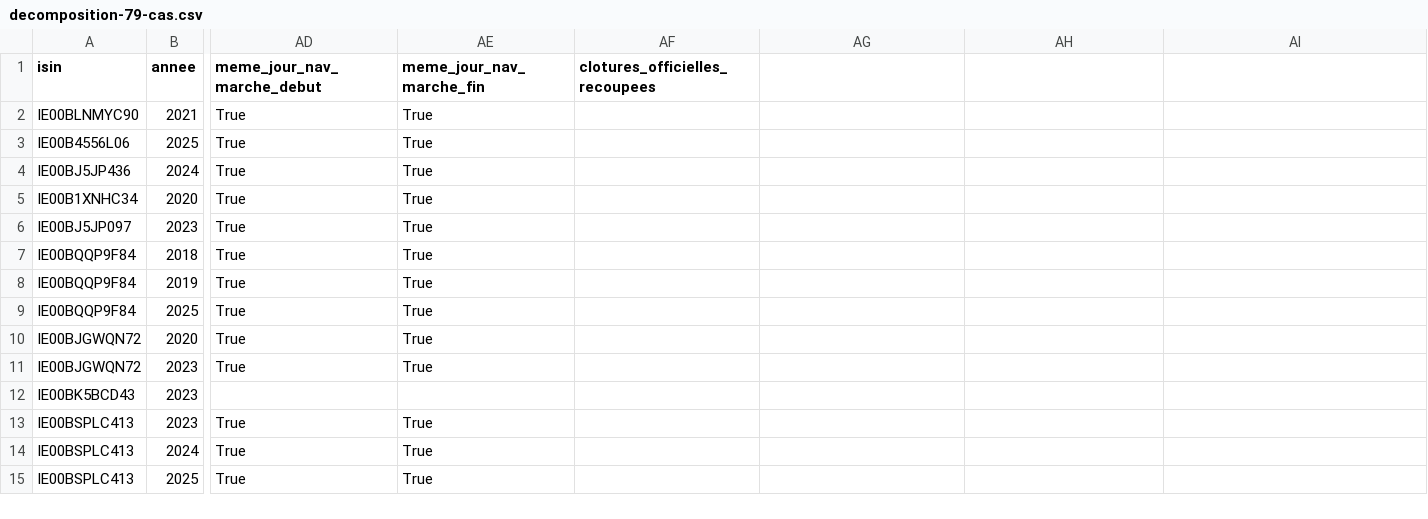
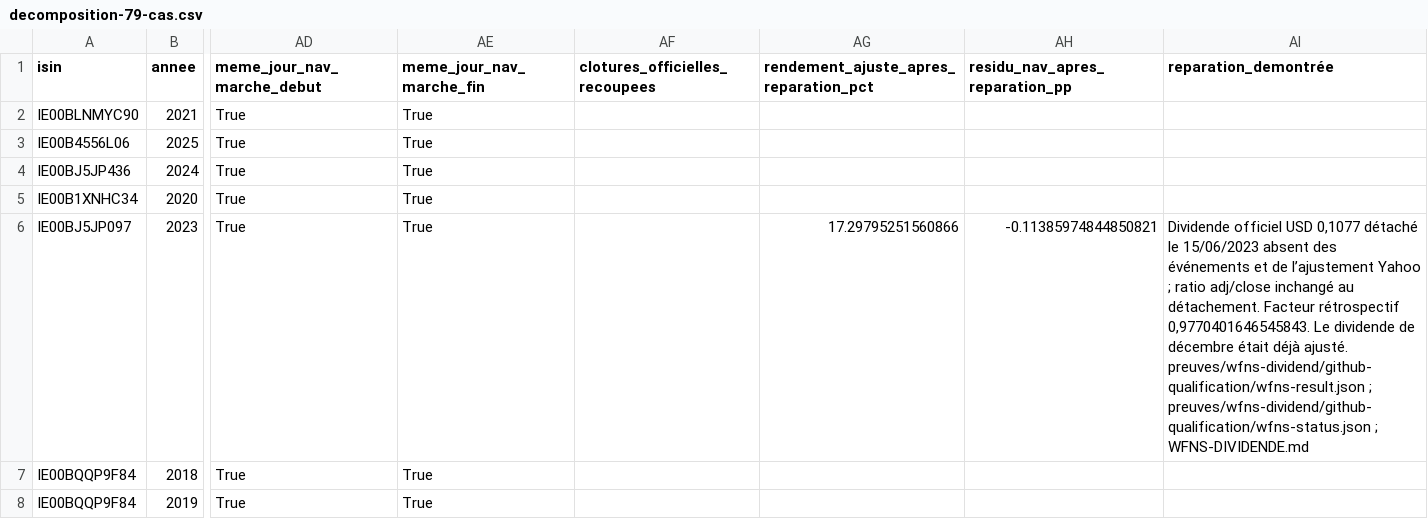
Before and after one commit to madmax91310/shinny-potato, a CSV file: reports/reliquat-79-2026-10-23/decomposition-79-cas.csv, drawn as a sheet; only a part is shown, gaps mark what is left out; the shorter side is filled out with more unchanged rows; the diff names each change by its address in the sheet, - before the commit and + after, or states it on an @@ line.

```diff
--- a/reports/reliquat-79-2026-10-23/decomposition-79-cas.csv
+++ b/reports/reliquat-79-2026-10-23/decomposition-79-cas.csv
-AG1: (empty)
+AG1: rendement_ajuste_apres_reparation_pct
-AH1: (empty)
+AH1: residu_nav_apres_reparation_pp
-AI1: (empty)
+AI1: reparation_demontrée
-AG6: (empty)
+AG6: 17.29795251560866
-AH6 (residu_nav_apres_reparation_pp): (empty)
+AH6 (residu_nav_apres_reparation_pp): -0.11385974844850821
-AI6 (reparation_demontrée): (empty)
+AI6 (reparation_demontrée): Dividende officiel USD 0,1077 détaché le 15/06/2023 absent des événements et de l’ajustement Yahoo ; ratio adj/close inchangé au détachement. Facteur rétrospectif 0,9770401646545843. Le dividende de décembre était déjà ajusté. preuves/wfns-dividend/github-qualification/wfns-result.json ; preuves/wfns-dividend/github-qualification/wfns-status.json ; WFNS-DIVIDENDE.md
```
Also changed, not shown: reports/reliquat-79-2026-10-23/automatisations-github.csv, reports/reliquat-79-2026-10-23/blocages-independants.csv, 27 other files.
